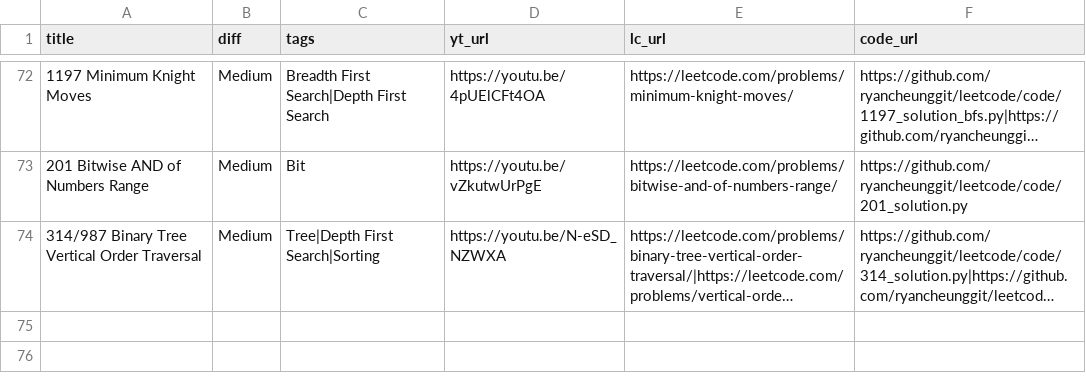
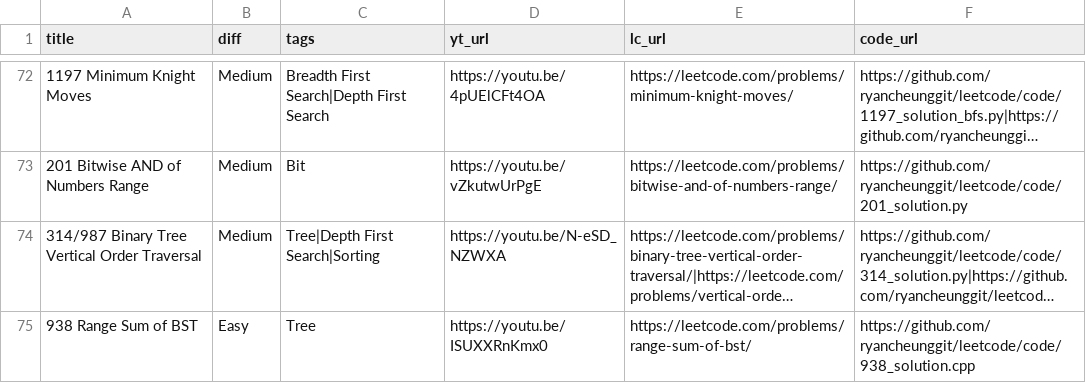
Before and after one commit to ramankgp/leetcode-1, a CSV file: list.csv, drawn as a sheet; only a part is shown, gaps mark what is left out; long unchanged cells end in …; the diff names each change by its address in the sheet, - before the commit and + after, or states it on an @@ line.

```diff
--- a/list.csv
+++ b/list.csv
+row 75: 938 Range Sum of BST | Easy | Tree | https://youtu.be/ISUXXRnKmx0 | https://leetcode.com/problems/range-sum-of-bst/ | https://github.com/ryancheunggit/leetcode/code/938_solution.cpp
```
Also changed, not shown: 1 other file.
